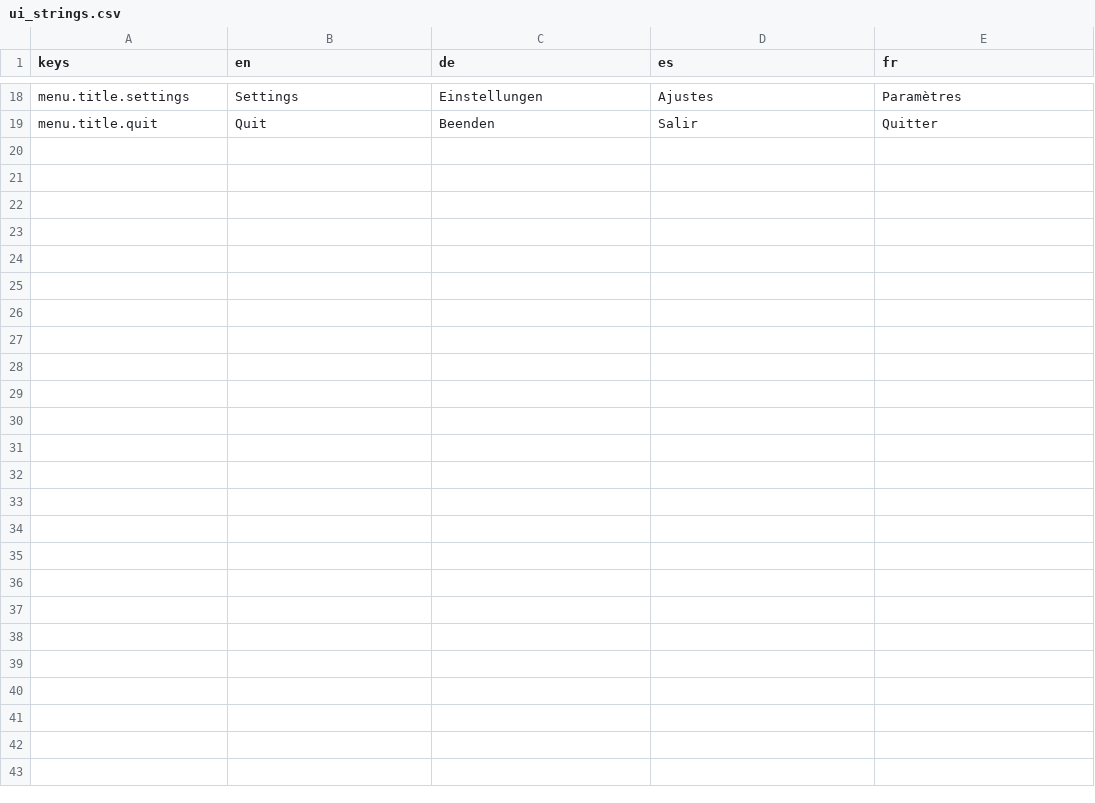
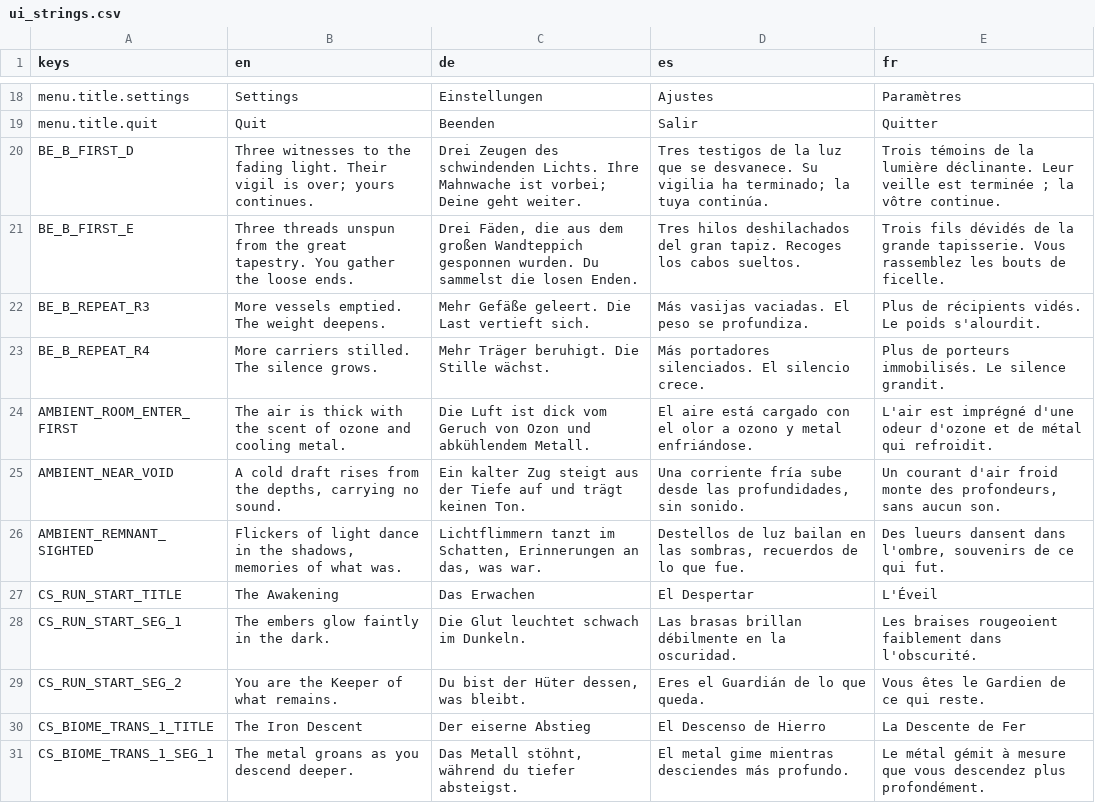
Before and after one commit to niyazmft/emberfall, a CSV file: localization/ui_strings.csv, drawn as a sheet; only a part is shown, gaps mark what is left out; the diff names each change by its address in the sheet, - before the commit and + after, or states it on an @@ line.

```diff
--- a/localization/ui_strings.csv
+++ b/localization/ui_strings.csv
+row 20: BE_B_FIRST_D | Three witnesses to the fading light. Their vigil is over; yours continues. | Drei Zeugen des schwindenden Lichts. Ihre Mahnwache ist vorbei; Deine geht weiter. | Tres testigos de la luz que se desvanece. Su vigilia ha terminado; la tuya continúa. | Trois témoins de la lumière déclinante. Leur veille est terminée ; la vôtre continue.
+row 21: BE_B_FIRST_E | Three threads unspun from the great tapestry. You gather the loose ends. | Drei Fäden, die aus dem großen Wandteppich gesponnen wurden. Du sammelst die losen Enden. | Tres hilos deshilachados del gran tapiz. Recoges los cabos sueltos. | Trois fils dévidés de la grande tapisserie. Vous rassemblez les bouts de ficelle.
+row 22: BE_B_REPEAT_R3 | More vessels emptied. The weight deepens. | Mehr Gefäße geleert. Die Last vertieft sich. | Más vasijas vaciadas. El peso se profundiza. | Plus de récipients vidés. Le poids s'alourdit.
+row 23: BE_B_REPEAT_R4 | More carriers stilled. The silence grows. | Mehr Träger beruhigt. Die Stille wächst. | Más portadores silenciados. El silencio crece. | Plus de porteurs immobilisés. Le silence grandit.
+row 24: AMBIENT_ROOM_ENTER_FIRST | The air is thick with the scent of ozone and cooling metal. | Die Luft ist dick vom Geruch von Ozon und abkühlendem Metall. | El aire está cargado con el olor a ozono y metal enfriándose. | L'air est imprégné d'une odeur d'ozone et de métal qui refroidit.
+row 25: AMBIENT_NEAR_VOID | A cold draft rises from the depths, carrying no sound. | Ein kalter Zug steigt aus der Tiefe auf und trägt keinen Ton. | Una corriente fría sube desde las profundidades, sin sonido. | Un courant d'air froid monte des profondeurs, sans aucun son.
+row 26: AMBIENT_REMNANT_SIGHTED | Flickers of light dance in the shadows, memories of what was. | Lichtflimmern tanzt im Schatten, Erinnerungen an das, was war. | Destellos de luz bailan en las sombras, recuerdos de lo que fue. | Des lueurs dansent dans l'ombre, souvenirs de ce qui fut.
+row 27: CS_RUN_START_TITLE | The Awakening | Das Erwachen | El Despertar | L'Éveil
+row 28: CS_RUN_START_SEG_1 | The embers glow faintly in the dark. | Die Glut leuchtet schwach im Dunkeln. | Las brasas brillan débilmente en la oscuridad. | Les braises rougeoient faiblement dans l'obscurité.
+row 29: CS_RUN_START_SEG_2 | You are the Keeper of what remains. | Du bist der Hüter dessen, was bleibt. | Eres el Guardián de lo que queda. | Vous êtes le Gardien de ce qui reste.
+row 30: CS_BIOME_TRANS_1_TITLE | The Iron Descent | Der eiserne Abstieg | El Descenso de Hierro | La Descente de Fer
+row 31: CS_BIOME_TRANS_1_SEG_1 | The metal groans as you descend deeper. | Das Metall stöhnt, während du tiefer absteigst. | El metal gime mientras desciendes más profundo. | Le métal gémit à mesure que vous descendez plus profondément.
```
Also changed, not shown: 12 other files.
